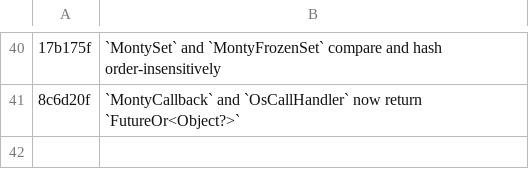
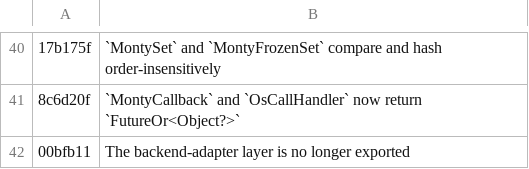
Before and after one commit to runyaga/dart_monty_core, a TSV file: tool/breaking-ledger.tsv, drawn as a sheet; only a part is shown, gaps mark what is left out; the diff names each change by its address in the sheet, - before the commit and + after, or states it on an @@ line.

Commit message:
docs(changelog): record the adapter-layer unexport as breaking
tool/check_breaking_recorded.sh fails a `!` commit touching lib/ that has no
ledger row and no live CHANGELOG anchor. Separate commit because the row names
the code commit's sha, which amending would invalidate.

```diff
--- a/tool/breaking-ledger.tsv
+++ b/tool/breaking-ledger.tsv
+row 42: 00bfb11 | The backend-adapter layer is no longer exported
```
Also changed, not shown: 1 other file.
